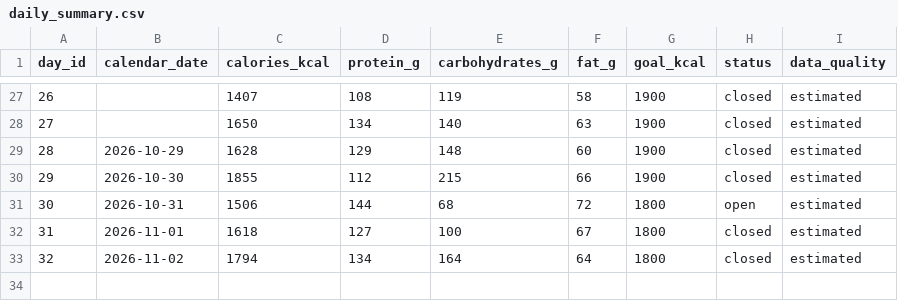
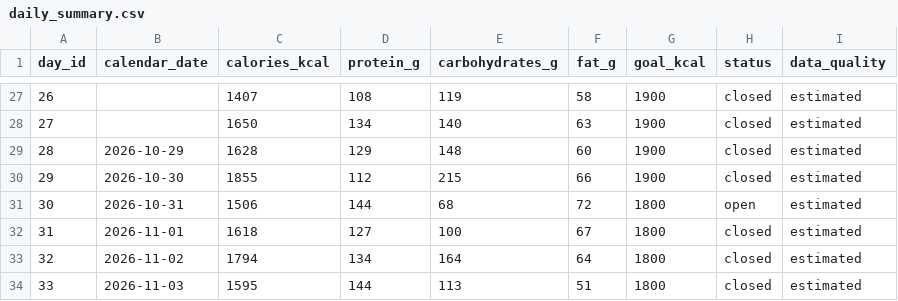
Before and after one commit to ALRIER/L-tracking, a CSV file: nutrition/daily_summary.csv, drawn as a sheet; only a part is shown, gaps mark what is left out.

Commit message:
Update nutrition summary through Day 33

```diff
--- a/nutrition/daily_summary.csv
+++ b/nutrition/daily_summary.csv
@@ -33 +33,2 @@ day_id,calendar_date,calories_kcal,protein_g,carbohydrates_g,fat_g,goal_kcal,sta
 32,2026-11-02,1794,134,164,64,1800,closed,estimated
+33,2026-11-03,1595,144,113,51,1800,closed,estimated
```
